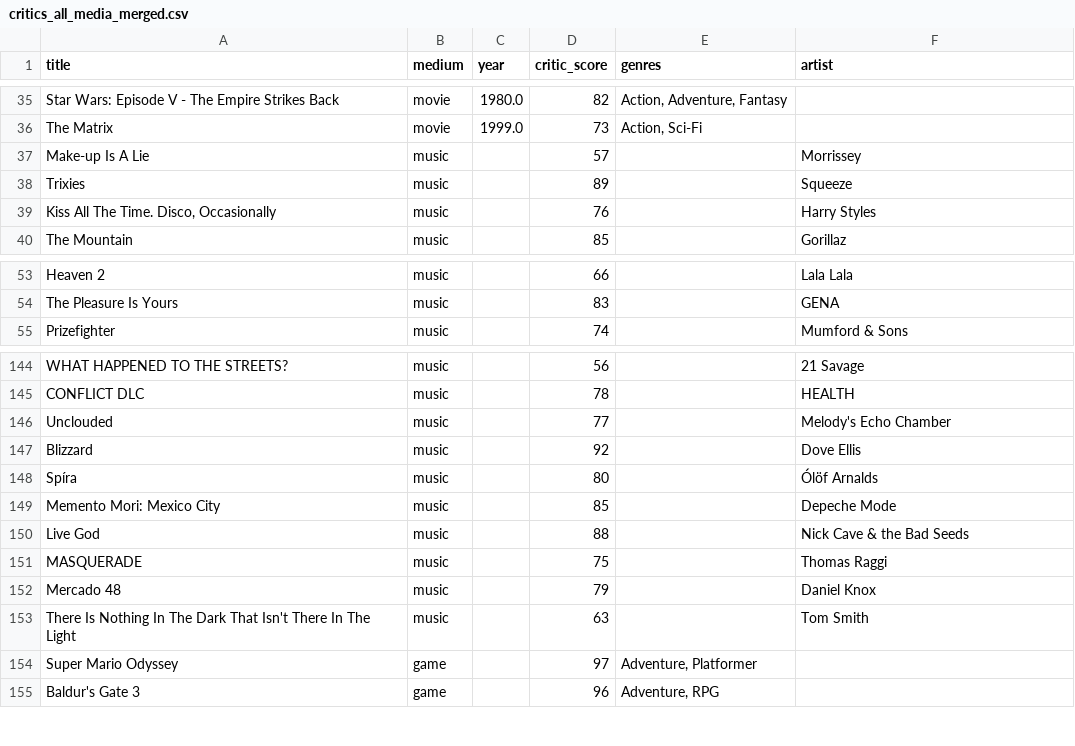
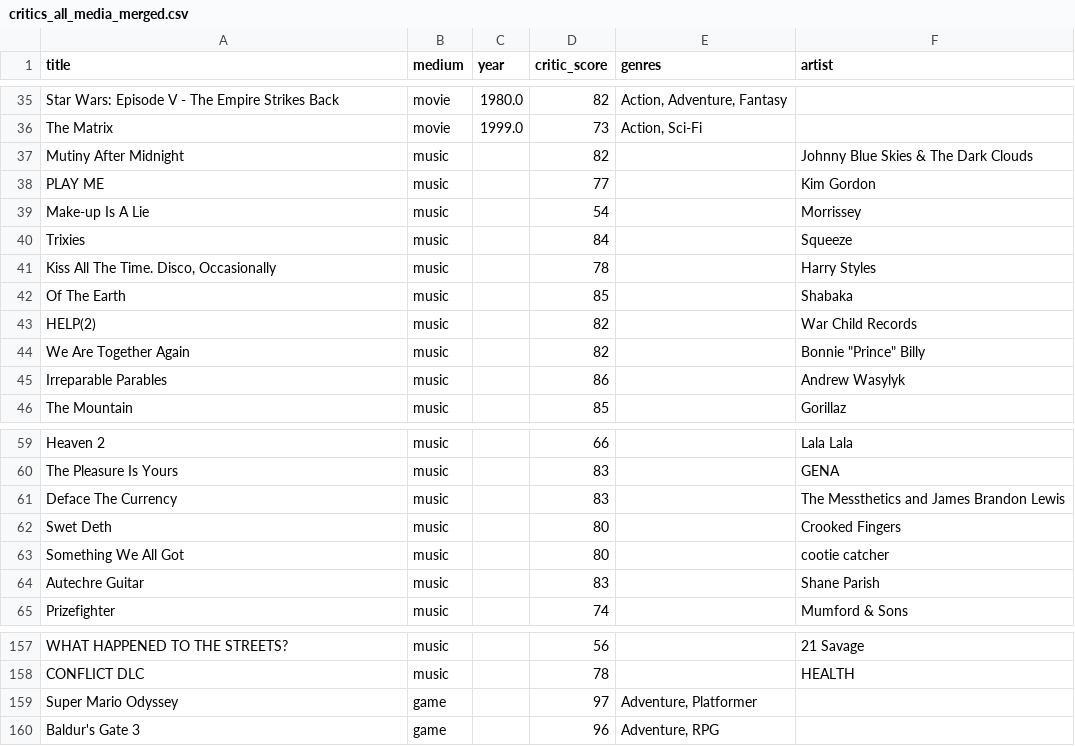
Before and after one commit to loner-dot-earebel/critic-ranker, a CSV file: outputs/critics_all_media_merged.csv, drawn as a sheet; only a part is shown, gaps mark what is left out; the diff covers the shown part only.

```diff
--- a/outputs/critics_all_media_merged.csv
+++ b/outputs/critics_all_media_merged.csv
@@ -36,5 +36,11 @@ Star Wars: Episode V - The Empire Strikes Back,movie,1980.0,82,"Action, Adventur
 The Matrix,movie,1999.0,73,"Action, Sci-Fi",
-Make-up Is A Lie,music,,57,,Morrissey
-Trixies,music,,89,,Squeeze
-"Kiss All The Time. Disco, Occasionally",music,,76,,Harry Styles
+Mutiny After Midnight,music,,82,,Johnny Blue Skies & The Dark Clouds
+PLAY ME,music,,77,,Kim Gordon
+Make-up Is A Lie,music,,54,,Morrissey
+Trixies,music,,84,,Squeeze
+"Kiss All The Time. Disco, Occasionally",music,,78,,Harry Styles
+Of The Earth,music,,85,,Shabaka
+HELP(2),music,,82,,War Child Records
+We Are Together Again,music,,82,,"Bonnie ""Prince"" Billy"
+Irreparable Parables,music,,86,,Andrew Wasylyk
 The Mountain,music,,85,,Gorillaz
@@ -54,2 +60,6 @@ Heaven 2,music,,66,,Lala Lala
 The Pleasure Is Yours,music,,83,,GENA
+Deface The Currency,music,,83,,The Messthetics and James Brandon Lewis
+Swet Deth,music,,80,,Crooked Fingers
+Something We All Got,music,,80,,cootie catcher
+Autechre Guitar,music,,83,,Shane Parish
 Prizefighter,music,,74,,Mumford & Sons
@@ -145,10 +158,2 @@ WHAT HAPPENED TO THE STREETS?,music,,56,,21 Savage
 CONFLICT DLC,music,,78,,HEALTH
-Unclouded,music,,77,,Melody's Echo Chamber
-Blizzard,music,,92,,Dove Ellis
-Spíra,music,,80,,Ólöf Arnalds
-Memento Mori: Mexico City,music,,85,,Depeche Mode
-Live God,music,,88,,Nick Cave & the Bad Seeds
-MASQUERADE,music,,75,,Thomas Raggi
-Mercado 48,music,,79,,Daniel Knox
-There Is Nothing In The Dark That Isn't There In The Light,music,,63,,Tom Smith
 Super Mario Odyssey,game,,97,"Adventure, Platformer",
```
Also changed, not shown: 5 added rows, 2 removed rows and 2 edited cells elsewhere in this file, outputs/music_metacritic_ranked.csv.
